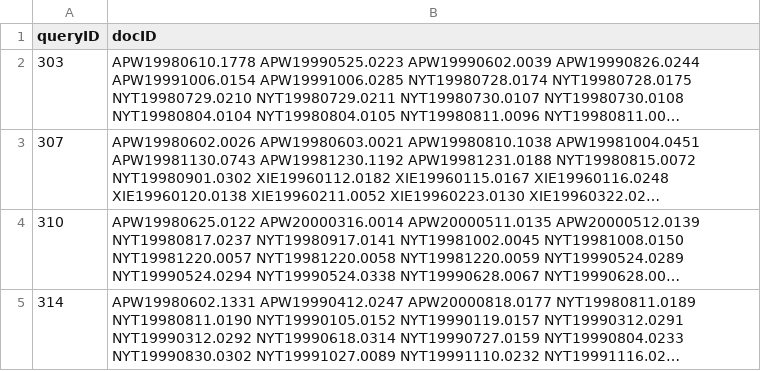
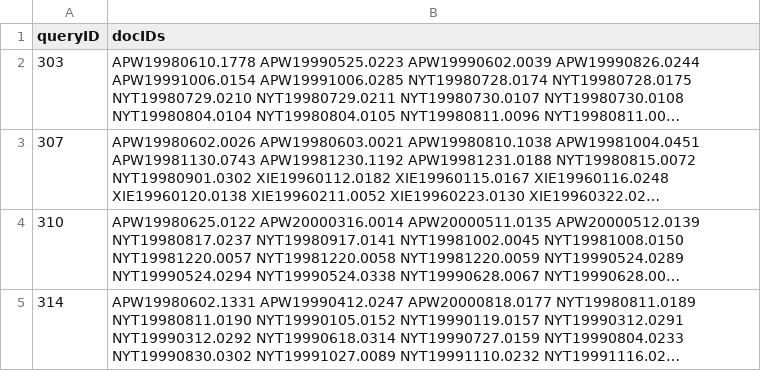
Before and after one commit to kbalog/uis-dat630-fall2016, a CSV file: assignment-3/data/qrels.csv, drawn as a sheet; only a part is shown; long unchanged cells end in …; the diff names each change by its address in the sheet, - before the commit and + after, or states it on an @@ line.

```diff
--- a/assignment-3/data/qrels.csv
+++ b/assignment-3/data/qrels.csv
-B1: docID
+B1: docIDs
```
Also changed, not shown: 1 other file.
